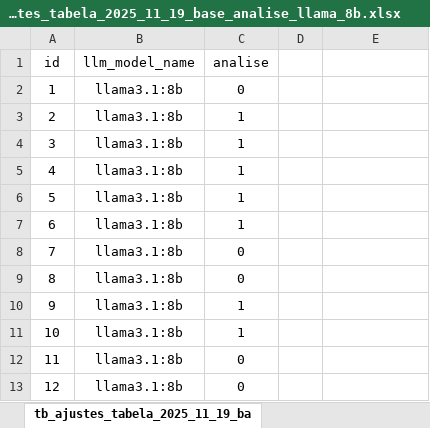
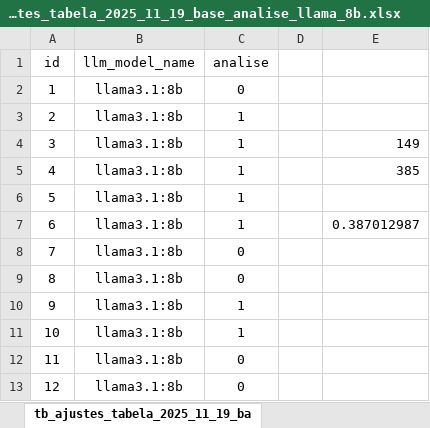
Before and after one commit to rafaelfreitaslima29/siconv_valida, an Excel workbook: docs/analise/llama_8b/tb_ajustes_tabela_2025_11_19_base_analise_llama_8b.xlsx, sheet tb_ajustes_tabela_2025_11_19_ba, drawn as a sheet; only a part is shown; values as stored, in another font and other column widths than the file's, no borders; the diff names each change by its address in the sheet, - before the commit and + after, or states it on an @@ line.

```diff
--- a/docs/analise/llama_8b/tb_ajustes_tabela_2025_11_19_base_analise_llama_8b.xlsx (sheet tb_ajustes_tabela_2025_11_19_ba)
+++ b/docs/analise/llama_8b/tb_ajustes_tabela_2025_11_19_base_analise_llama_8b.xlsx (sheet tb_ajustes_tabela_2025_11_19_ba)
-E4: (empty)
+E4: 149
-E5: (empty)
+E5: 385
-E7: (empty)
+E7: 0.387012987
```
Also changed, not shown: docs/analise/gpt_5_1/tb_ajustes_tabela_2025_11_19_base_analise_gpt_5_1.xlsx, docs/analise/gpt_5_1/tb_verificar_alteracao_nome_coluna_2025_11_19_base_analise_gpt_5_1.xlsx, 21 other files.
